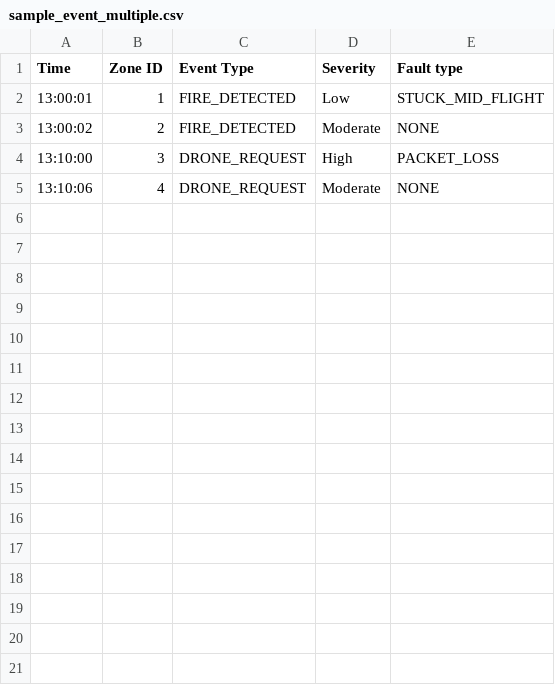
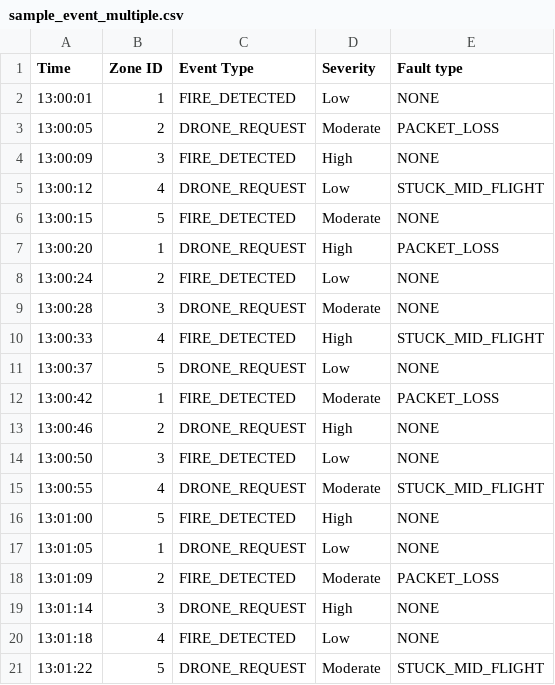
Before and after one commit to ashkkumar/SYSC3303-L3G4, a CSV file: src/main/resources/sample_event_multiple.csv, drawn as a sheet.

Commit message:
Extra drones and Logs

```diff
--- a/src/main/resources/sample_event_multiple.csv
+++ b/src/main/resources/sample_event_multiple.csv
@@ -1,5 +1,21 @@
 Time,Zone ID,Event Type,Severity,Fault type
-13:00:01,1,FIRE_DETECTED,Low,STUCK_MID_FLIGHT
-13:00:02,2,FIRE_DETECTED,Moderate,NONE
-13:10:00,3,DRONE_REQUEST,High,PACKET_LOSS
-13:10:06,4,DRONE_REQUEST,Moderate,NONE
+13:00:01,1,FIRE_DETECTED,Low,NONE
+13:00:05,2,DRONE_REQUEST,Moderate,PACKET_LOSS
+13:00:09,3,FIRE_DETECTED,High,NONE
+13:00:12,4,DRONE_REQUEST,Low,STUCK_MID_FLIGHT
+13:00:15,5,FIRE_DETECTED,Moderate,NONE
+13:00:20,1,DRONE_REQUEST,High,PACKET_LOSS
+13:00:24,2,FIRE_DETECTED,Low,NONE
+13:00:28,3,DRONE_REQUEST,Moderate,NONE
+13:00:33,4,FIRE_DETECTED,High,STUCK_MID_FLIGHT
+13:00:37,5,DRONE_REQUEST,Low,NONE
+13:00:42,1,FIRE_DETECTED,Moderate,PACKET_LOSS
+13:00:46,2,DRONE_REQUEST,High,NONE
+13:00:50,3,FIRE_DETECTED,Low,NONE
+13:00:55,4,DRONE_REQUEST,Moderate,STUCK_MID_FLIGHT
+13:01:00,5,FIRE_DETECTED,High,NONE
+13:01:05,1,DRONE_REQUEST,Low,NONE
+13:01:09,2,FIRE_DETECTED,Moderate,PACKET_LOSS
+13:01:14,3,DRONE_REQUEST,High,NONE
+13:01:18,4,FIRE_DETECTED,Low,NONE
+13:01:22,5,DRONE_REQUEST,Moderate,STUCK_MID_FLIGHT
```
Also changed, not shown: 1 other file.
